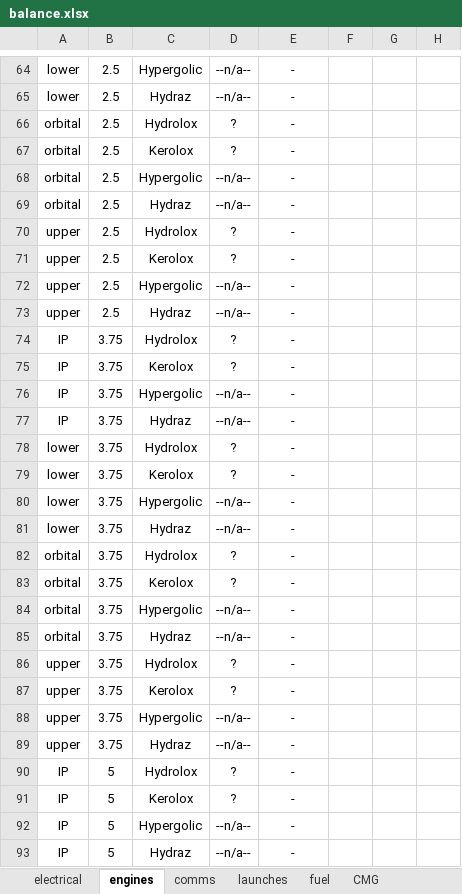
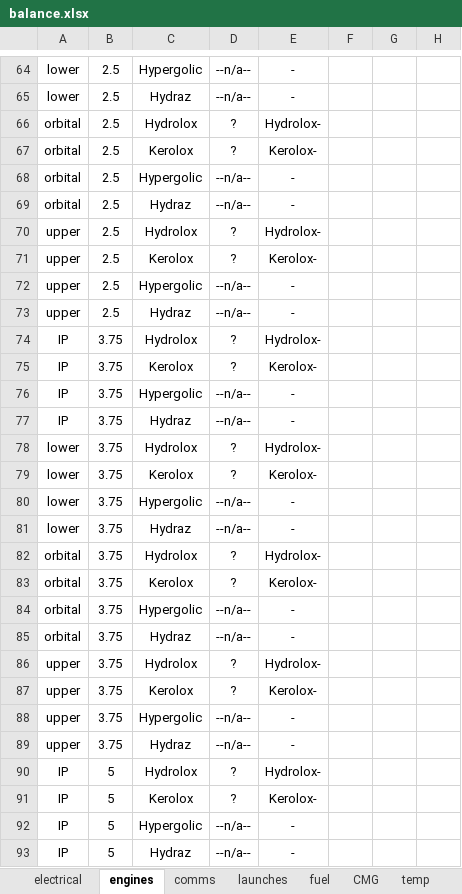
Before and after one commit to Felbourn/Project-Genesis, an Excel workbook: balance.xlsx, sheet engines, drawn as a sheet; only a part is shown, gaps mark what is left out; values as stored, in another font and other column widths than the file's, no borders; the diff covers the shown part only; the diff names each change by its address in the sheet, - before the commit and + after, or states it on an @@ line.

```diff
--- a/balance.xlsx (sheet engines)
+++ b/balance.xlsx (sheet engines)
+sheet tab: temp
-E66: -
+E66: Hydrolox-
-E67: -
+E67: Kerolox-
-E70: -
+E70: Hydrolox-
-E71: -
+E71: Kerolox-
-E74: -
+E74: Hydrolox-
-E75: -
+E75: Kerolox-
-E78: -
+E78: Hydrolox-
-E79: -
+E79: Kerolox-
-E82: -
+E82: Hydrolox-
-E83: -
+E83: Kerolox-
-E86: -
+E86: Hydrolox-
-E87: -
+E87: Kerolox-
-E90: -
+E90: Hydrolox-
-E91: -
+E91: Kerolox-
```
Also changed, not shown: 46 edited cells elsewhere in this sheet, other sheet tabs, formulas that keep their value, 47 other files.
